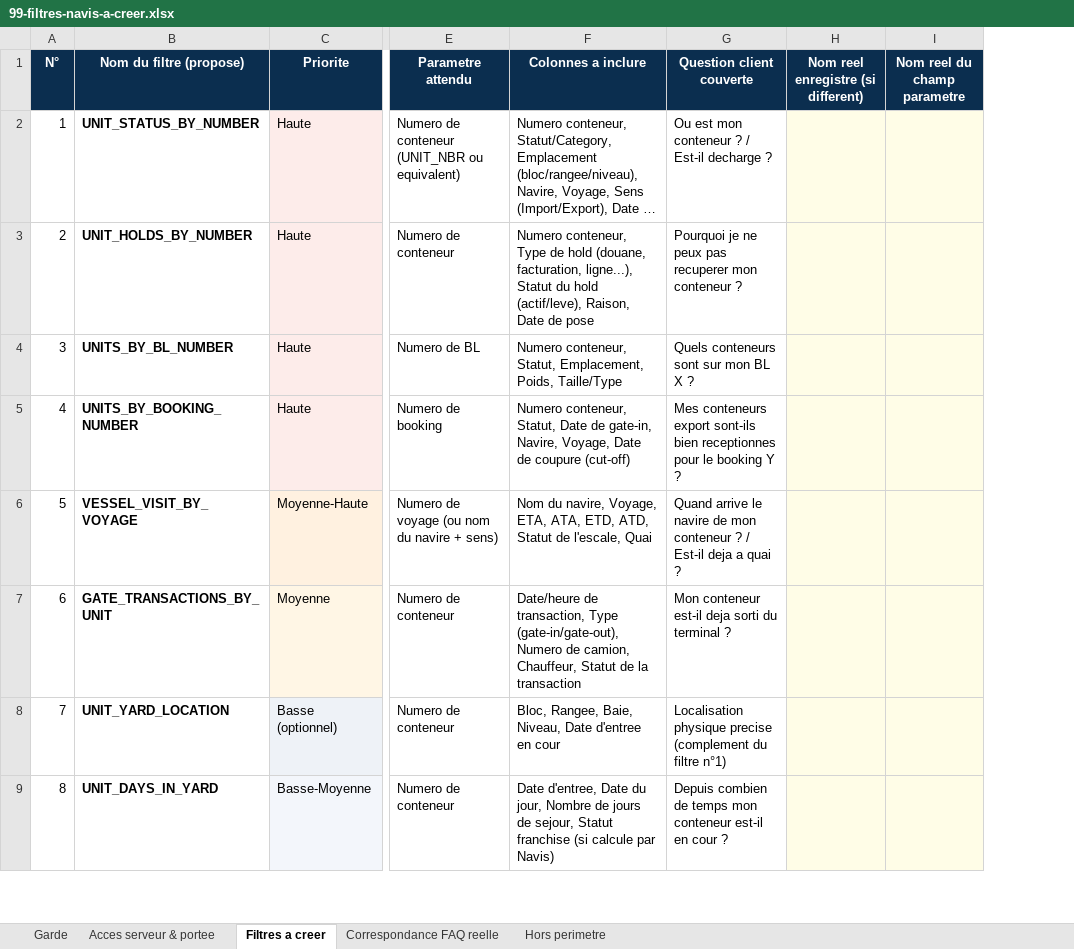
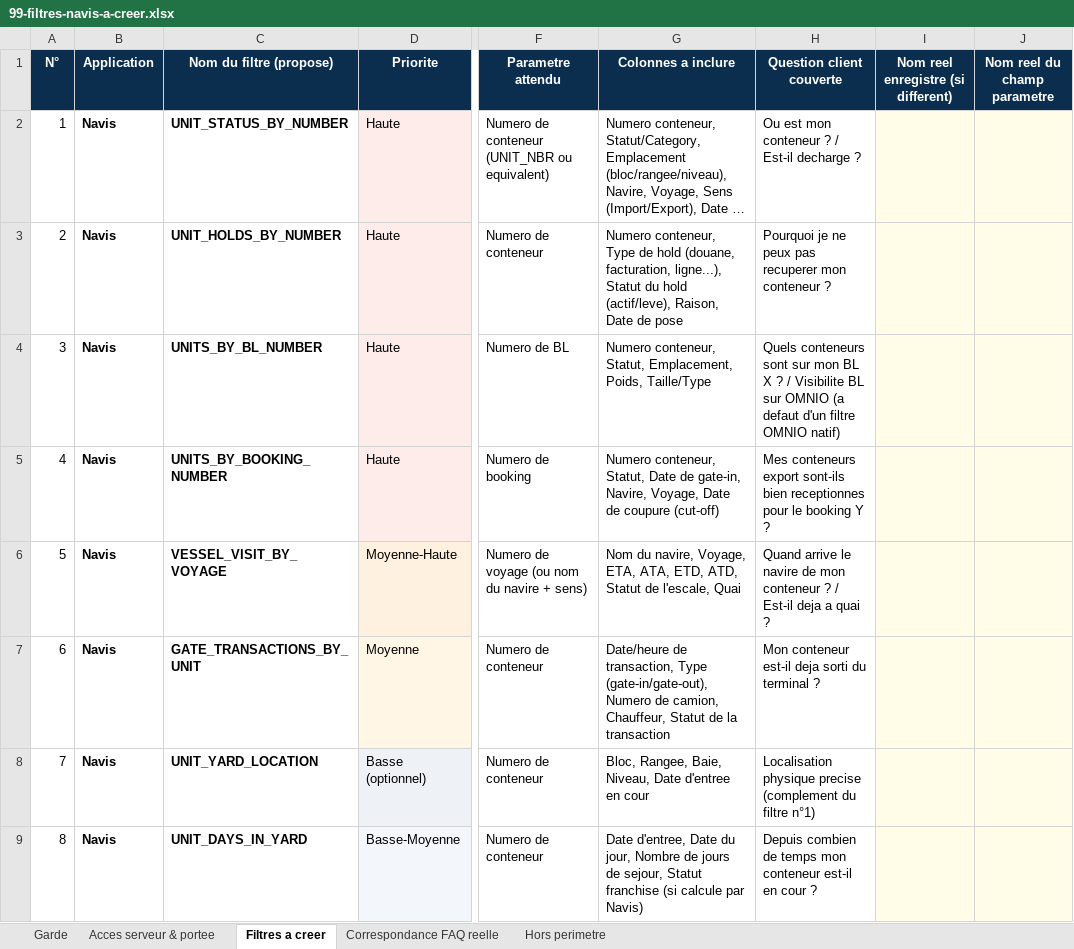
Before and after one commit to MamadouKernel/bilingOffice, an Excel workbook: docs/99-filtres-navis-a-creer.xlsx, sheet Filtres a creer, drawn as a sheet; only a part is shown, gaps mark what is left out; long unchanged cells end in …; values as stored, in another font and other column widths than the file's, no borders; addresses are those after the commit; the diff covers the shown part only; the diff names each change by its address in the sheet, - before the commit and + after, or states it on an @@ line.

Commit message:
docs(navis): colonne Application (Navis/OMNIO) + verdict lecture seule pour les 3 items OMNIO
Ajoute une colonne "Application" a chaque filtre et a la correspondance
FAQ (Navis / OMNIO / YABA). Tranche explicitement les 3 categories
OMNIO (creation, activation, anomalie de compte) en "Aucune (lecture
impossible)" : deux sont des actions d'ecriture, une est un
signalement d'incident - aucune des deux ne peut etre servie par une
requete en lecture seule, quelle que soit l'application visee. Precise
que "annulation rendez-vous"/"annulation mission" ne peuvent au mieux
que LIRE le statut annule, jamais executer l'annulation elle-meme.

```diff
--- a/docs/99-filtres-navis-a-creer.xlsx (sheet Filtres a creer)
+++ b/docs/99-filtres-navis-a-creer.xlsx (sheet Filtres a creer)
+column B (Application), rows 2-9: all Navis
-H4 (Question client couverte): …X ?
+H4 (Question client couverte): …X ? / Visibilite BL sur OMNIO (a defaut d'un filtre OMNIO natif)
```
Also changed, not shown: 2 edited cells elsewhere in this sheet, sheet Correspondance FAQ reelle, 1 other file.
